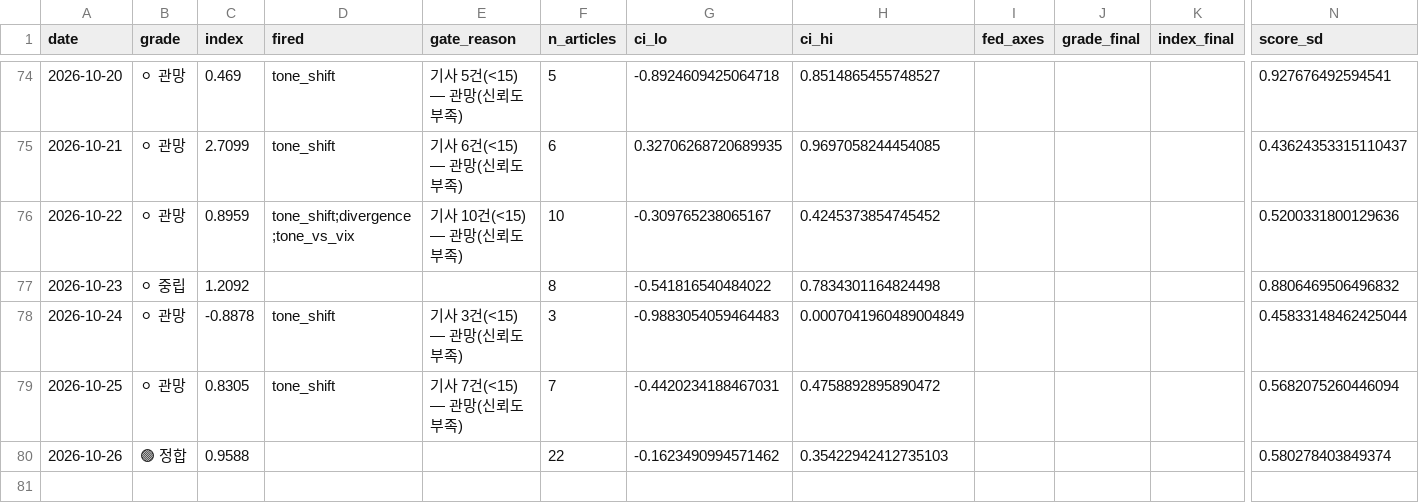
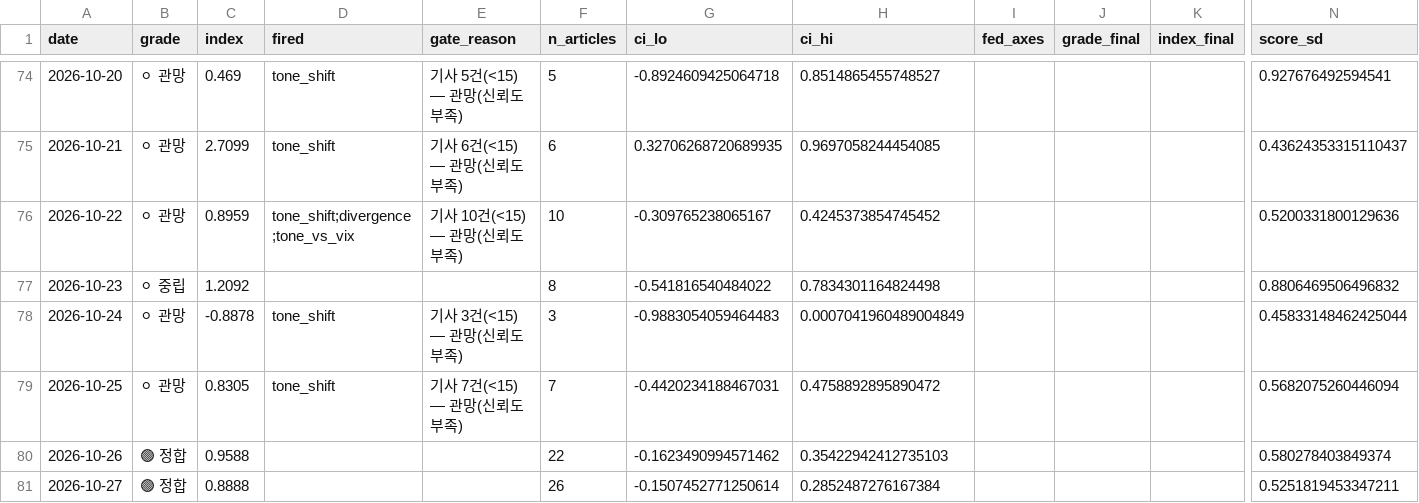
Before and after one commit to 2026-AICP/fomc-sentiment-agents, a CSV file: outputs/daily_signals.csv, drawn as a sheet; only a part is shown, gaps mark what is left out; rows hold the shown columns only; the diff names each change by its address in the sheet, - before the commit and + after, or states it on an @@ line.

```diff
--- a/outputs/daily_signals.csv
+++ b/outputs/daily_signals.csv
+row 81: 2026-10-27 | 🟢 정합 | 0.8888 |  |  | 26 | -0.1507452771250614 | 0.2852487276167384 |  |  |  | 0.5251819453347211
```
Also changed, not shown: outputs/daily_headline.csv, outputs/news_index_live.csv, 11 other files.
